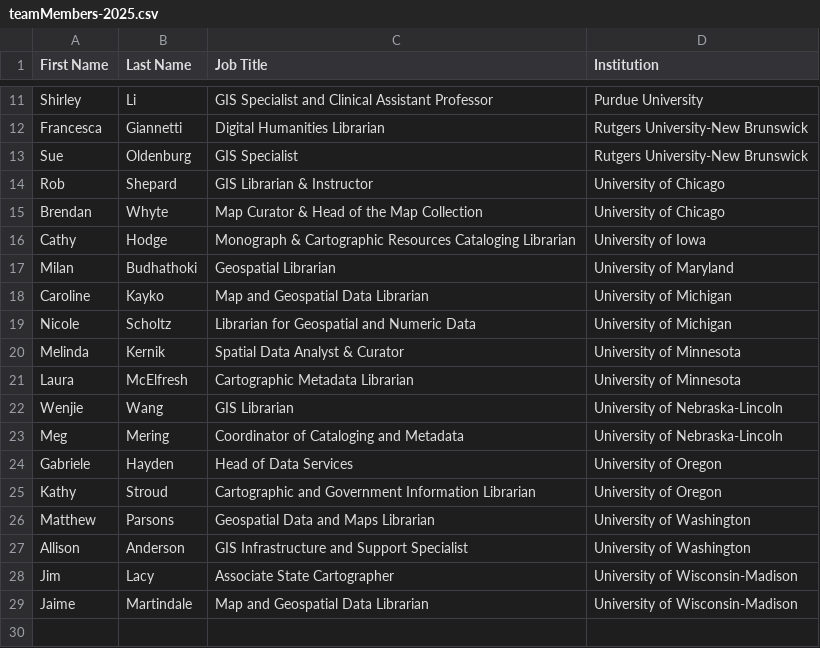
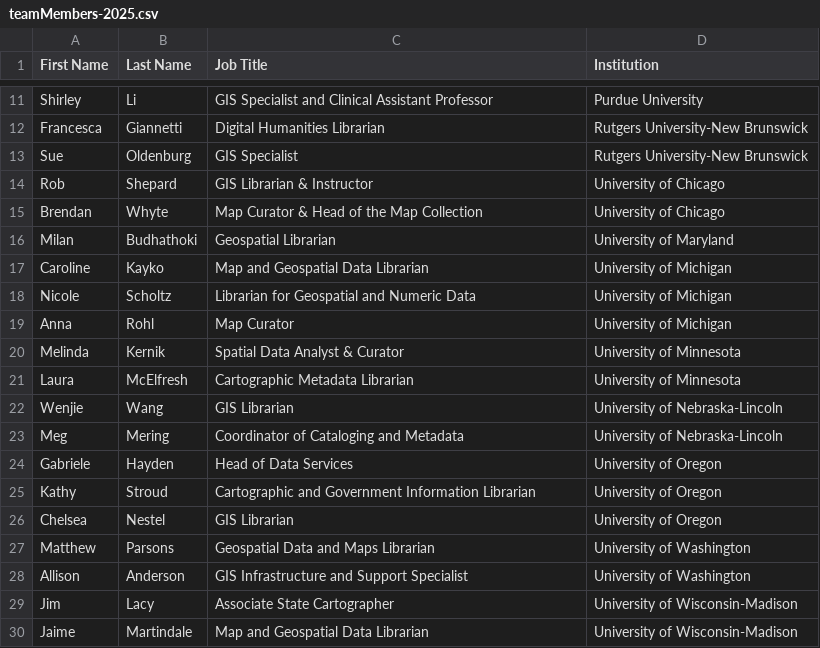
Before and after one commit to geobtaa/geobtaa.github.io, a CSV file: docs/tables/teamMembers-2025.csv, drawn as a sheet; only a part is shown, gaps mark what is left out.

Commit message:
Update teamMembers-2025.csv

```diff
--- a/docs/tables/teamMembers-2025.csv
+++ b/docs/tables/teamMembers-2025.csv
@@ -15,3 +15,2 @@ Rob,Shepard,GIS Librarian & Instructor,University of Chicago
 Brendan,Whyte,Map Curator & Head of the Map Collection,University of Chicago
-Cathy,Hodge,Monograph & Cartographic Resources Cataloging Librarian,University of Iowa
 Milan,Budhathoki,Geospatial Librarian,University of Maryland
@@ -19,2 +18,3 @@ Caroline,Kayko,Map and Geospatial Data Librarian,University of Michigan
 Nicole,Scholtz,Librarian for Geospatial and Numeric Data,University of Michigan
+Anna,Rohl,Map Curator,University of Michigan
 Melinda,Kernik,Spatial Data Analyst & Curator,University of Minnesota
@@ -25,2 +25,3 @@ Gabriele,Hayden,Head of Data Services,University of Oregon
 Kathy,Stroud,Cartographic and Government Information Librarian,University of Oregon
+Chelsea,Nestel,GIS Librarian,University of Oregon
 Matthew,Parsons,Geospatial Data and Maps Librarian,University of Washington
```
